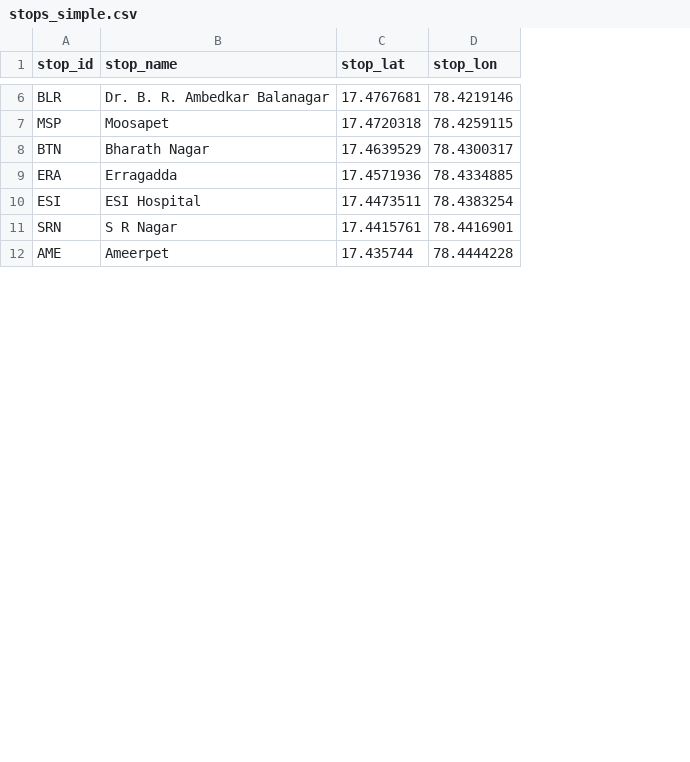
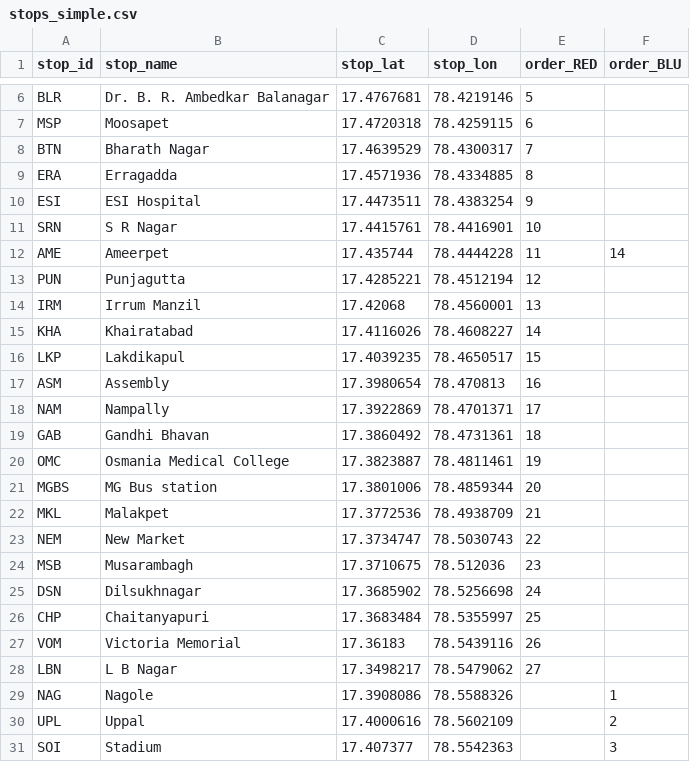
Before and after one commit to WRI-Cities/static-GTFS-manager, a CSV file: hydcsv_related/stops_simple.csv, drawn as a sheet; only a part is shown, gaps mark what is left out; the diff covers the shown part only; the diff names each change by its address in the sheet, - before the commit and + after, or states it on an @@ line.

```diff
--- a/hydcsv_related/stops_simple.csv
+++ b/hydcsv_related/stops_simple.csv
+column E (order_RED), rows 6-12: 5 | 6 | 7 | 8 | 9 | 10 | 11
+column F (order_BLU), row 12: 14
+row 13: PUN | Punjagutta | 17.4285221 | 78.4512194 | 12
+row 14: IRM | Irrum Manzil | 17.42068 | 78.4560001 | 13
+row 15: KHA | Khairatabad | 17.4116026 | 78.4608227 | 14
+row 16: LKP | Lakdikapul | 17.4039235 | 78.4650517 | 15
+row 17: ASM | Assembly | 17.3980654 | 78.470813 | 16
+row 18: NAM | Nampally | 17.3922869 | 78.4701371 | 17
+row 19: GAB | Gandhi Bhavan | 17.3860492 | 78.4731361 | 18
+row 20: OMC | Osmania Medical College | 17.3823887 | 78.4811461 | 19
+row 21: MGBS | MG Bus station | 17.3801006 | 78.4859344 | 20
+row 22: MKL | Malakpet | 17.3772536 | 78.4938709 | 21
+row 23: NEM | New Market | 17.3734747 | 78.5030743 | 22
+row 24: MSB | Musarambagh | 17.3710675 | 78.512036 | 23
+row 25: DSN | Dilsukhnagar | 17.3685902 | 78.5256698 | 24
+row 26: CHP | Chaitanyapuri | 17.3683484 | 78.5355997 | 25
+row 27: VOM | Victoria Memorial | 17.36183 | 78.5439116 | 26
+row 28: LBN | L B Nagar | 17.3498217 | 78.5479062 | 27
@@ row 25 moved to row 29: NAG @@
@@ row 24 moved to row 30: UPL @@
@@ row 23 moved to row 31: SOI @@
```
Also changed, not shown: 9 moved rows elsewhere in this file, hydcsv_related/missing-stops-rules.csv, hydcsv_related/translations.csv, 27 other files.
